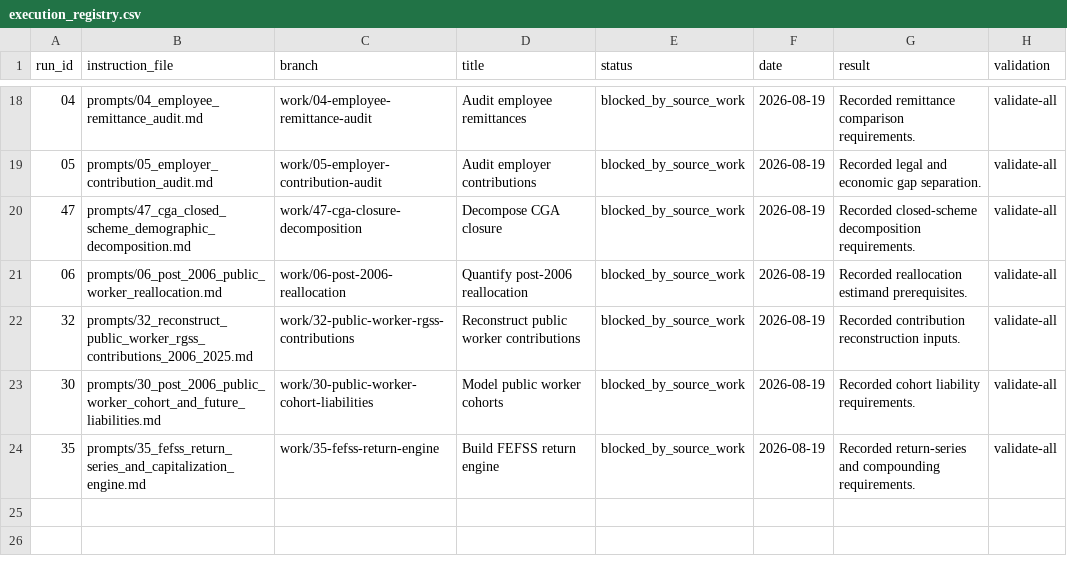
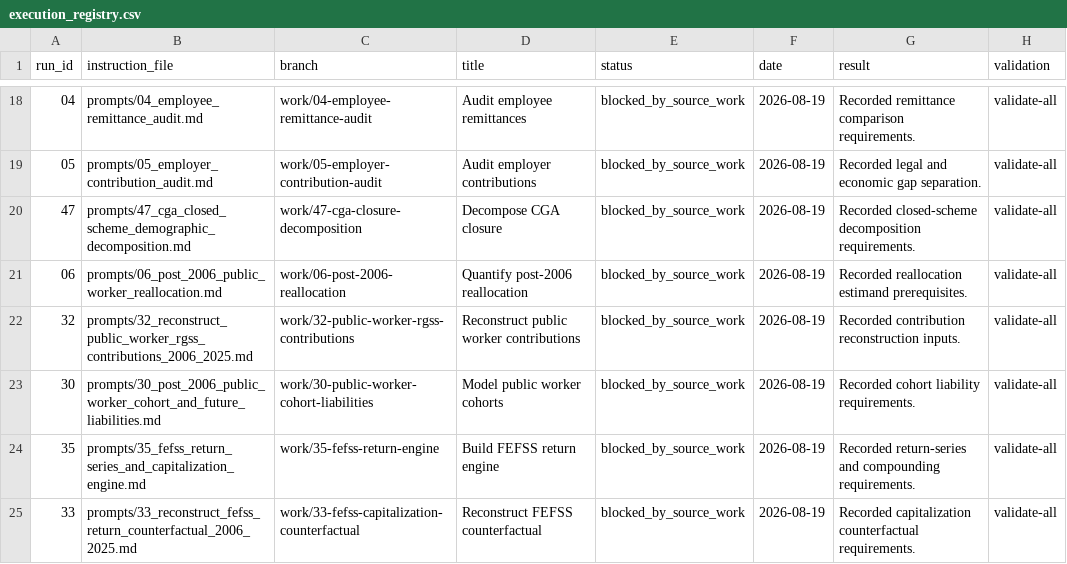
Before and after one commit to DiogoRibeiro7/portugal-public-pension-financing, a CSV file: evidence/execution_registry.csv, drawn as a sheet; only a part is shown, gaps mark what is left out; the diff names each change by its address in the sheet, - before the commit and + after, or states it on an @@ line.

Commit message:
Reconstruct FEFSS counterfactual

```diff
--- a/evidence/execution_registry.csv
+++ b/evidence/execution_registry.csv
+row 25: 33 | prompts/33_reconstruct_fefss_return_counterfactual_2006_2025.md | work/33-fefss-capitalization-counterfactual | Reconstruct FEFSS counterfactual | blocked_by_source_work | 2026-08-19 | Recorded capitalization counterfactual requirements. | validate-all
```
Also changed, not shown: 3 other files.
